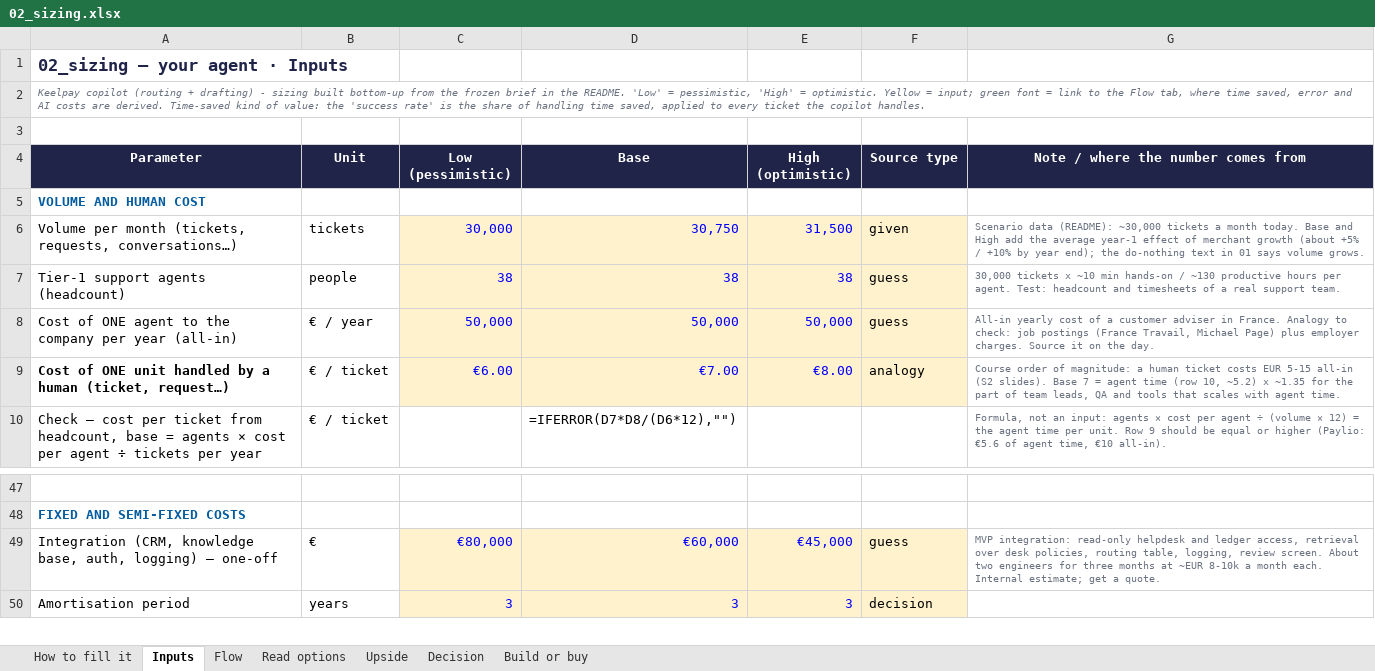
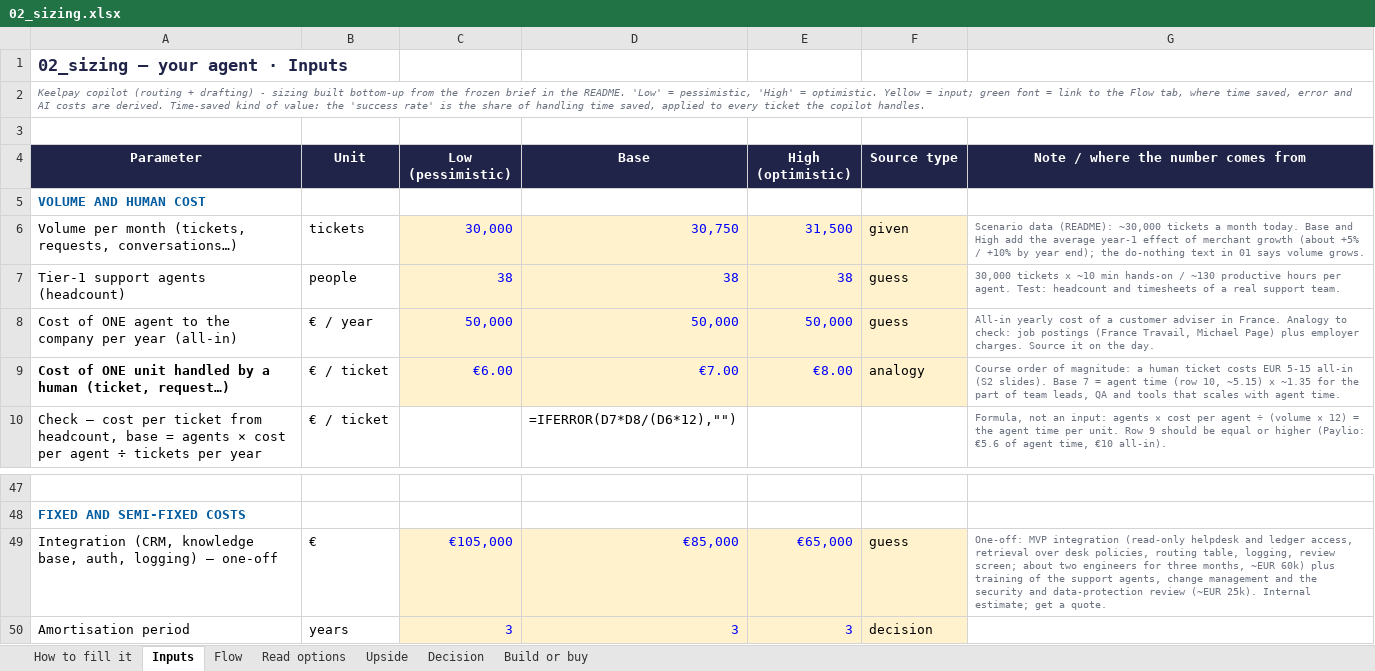
Before and after one commit to Xenodion/data-ai-product-to-delivery-navy, an Excel workbook: 02_sizing.xlsx, sheet Inputs, drawn as a sheet; only a part is shown, gaps mark what is left out; values as stored, in another font and other column widths than the file's, no borders; formulas without a stored value are shown as written; the diff names each change by its address in the sheet, - before the commit and + after, or states it on an @@ line.

Commit message:
Fix stale mentions after final review; add training and security review to integration cost

```diff
--- a/02_sizing.xlsx (sheet Inputs)
+++ b/02_sizing.xlsx (sheet Inputs)
-G9: …(row 10, ~5.2) x ~1.35…
+G9: …(row 10, ~5.15) x ~1.35…
-C49 (Low (pessimistic)): €80,000
+C49 (Low (pessimistic)): €105,000
-D49 (Base): €60,000
+D49 (Base): €85,000
-E49 (High (optimistic)): €45,000
+E49 (High (optimistic)): €65,000
-G49: MVP integration: read-only helpdesk and ledger access, retrieval over desk policies, routing table, logging, review screen. About two engineers for three months at ~EUR 8-10k a month each. Internal estimate;…
+G49: One-off: MVP integration (read-only helpdesk and ledger access, retrieval over desk policies, routing table, logging, review screen; about two engineers for three months, ~EUR 60k) plus training of the support agents, change management and the security and data-protection review (~EUR 25k). Internal estimate;…
```
Also changed, not shown: sheet Read options, sheet Build or buy, 2 other files.
